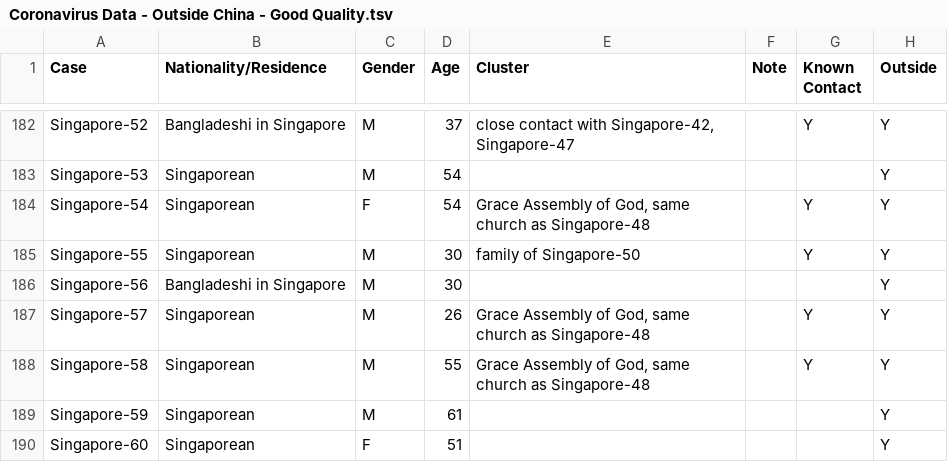
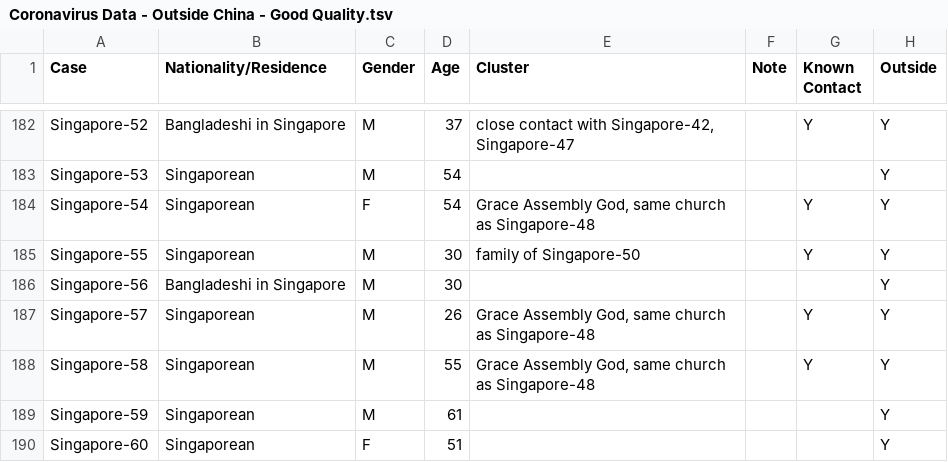
Before and after one commit to qingyuanzhao/bets.covid19, a TSV file: data-raw/Coronavirus Data - Outside China - Good Quality.tsv, drawn as a sheet; only a part is shown, gaps mark what is left out; the diff covers the shown part only; the diff names each change by its address in the sheet, - before the commit and + after, or states it on an @@ line.

```diff
--- a/data-raw/Coronavirus Data - Outside China - Good Quality.tsv
+++ b/data-raw/Coronavirus Data - Outside China - Good Quality.tsv
-E184 (Cluster): Grace Assembly of God, same…
+E184 (Cluster): Grace Assembly God, same…
-E187:E188 (Cluster): Grace Assembly of God, same…
+E187:E188 (Cluster): Grace Assembly God, same…
```
Also changed, not shown: 87 edited cells elsewhere in this file, data-raw/Coronavirus Data - In China - Good Quality.tsv, 8 other files.
